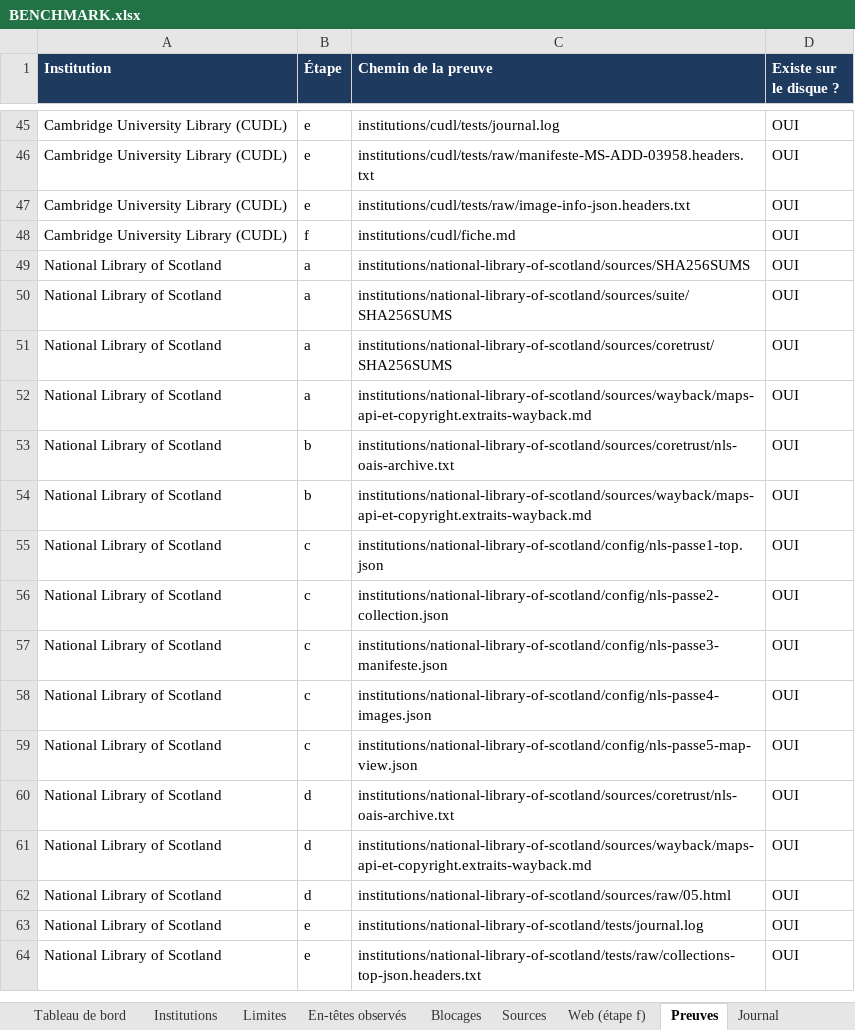
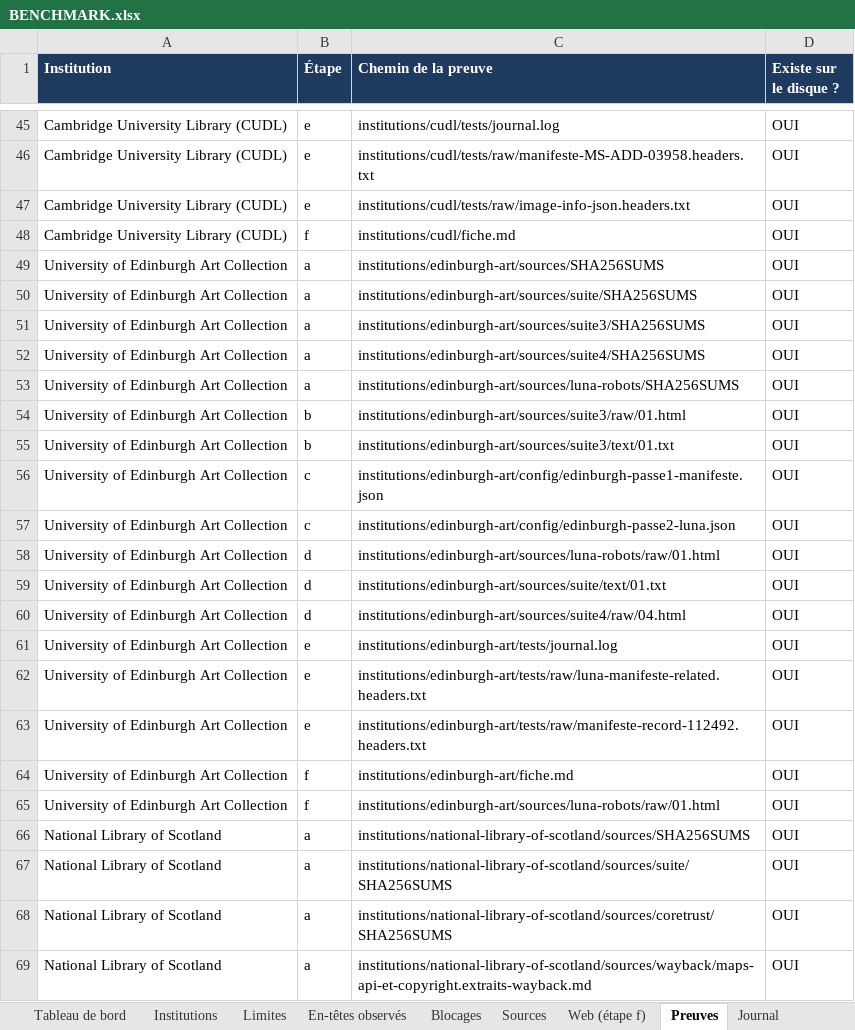
Before and after one commit to maribakulj/Veille-API-IIIF, an Excel workbook: BENCHMARK.xlsx, sheet Preuves, drawn as a sheet; only a part is shown, gaps mark what is left out; the shorter side is filled out with more unchanged rows; values as stored, in another font and other column widths than the file's, no borders; the diff names each change by its address in the sheet, - before the commit and + after, or states it on an @@ line.

```diff
--- a/BENCHMARK.xlsx (sheet Preuves)
+++ b/BENCHMARK.xlsx (sheet Preuves)
+row 49: University of Edinburgh Art Collection | a | institutions/edinburgh-art/sources/SHA256SUMS | OUI
+row 50: University of Edinburgh Art Collection | a | institutions/edinburgh-art/sources/suite/SHA256SUMS | OUI
+row 51: University of Edinburgh Art Collection | a | institutions/edinburgh-art/sources/suite3/SHA256SUMS | OUI
+row 52: University of Edinburgh Art Collection | a | institutions/edinburgh-art/sources/suite4/SHA256SUMS | OUI
+row 53: University of Edinburgh Art Collection | a | institutions/edinburgh-art/sources/luna-robots/SHA256SUMS | OUI
+row 54: University of Edinburgh Art Collection | b | institutions/edinburgh-art/sources/suite3/raw/01.html | OUI
+row 55: University of Edinburgh Art Collection | b | institutions/edinburgh-art/sources/suite3/text/01.txt | OUI
+row 56: University of Edinburgh Art Collection | c | institutions/edinburgh-art/config/edinburgh-passe1-manifeste.json | OUI
+row 57: University of Edinburgh Art Collection | c | institutions/edinburgh-art/config/edinburgh-passe2-luna.json | OUI
+row 58: University of Edinburgh Art Collection | d | institutions/edinburgh-art/sources/luna-robots/raw/01.html | OUI
+row 59: University of Edinburgh Art Collection | d | institutions/edinburgh-art/sources/suite/text/01.txt | OUI
+row 60: University of Edinburgh Art Collection | d | institutions/edinburgh-art/sources/suite4/raw/04.html | OUI
+row 61: University of Edinburgh Art Collection | e | institutions/edinburgh-art/tests/journal.log | OUI
+row 62: University of Edinburgh Art Collection | e | institutions/edinburgh-art/tests/raw/luna-manifeste-related.headers.txt | OUI
+row 63: University of Edinburgh Art Collection | e | institutions/edinburgh-art/tests/raw/manifeste-record-112492.headers.txt | OUI
+row 64: University of Edinburgh Art Collection | f | institutions/edinburgh-art/fiche.md | OUI
+row 65: University of Edinburgh Art Collection | f | institutions/edinburgh-art/sources/luna-robots/raw/01.html | OUI
```
Also changed, not shown: sheet Sources, sheet Limites, sheet Tableau de bord, sheet En-têtes observés, sheet Institutions, sheet Web (étape f), 1 more sheet, charts or pictures, 6 other files.
